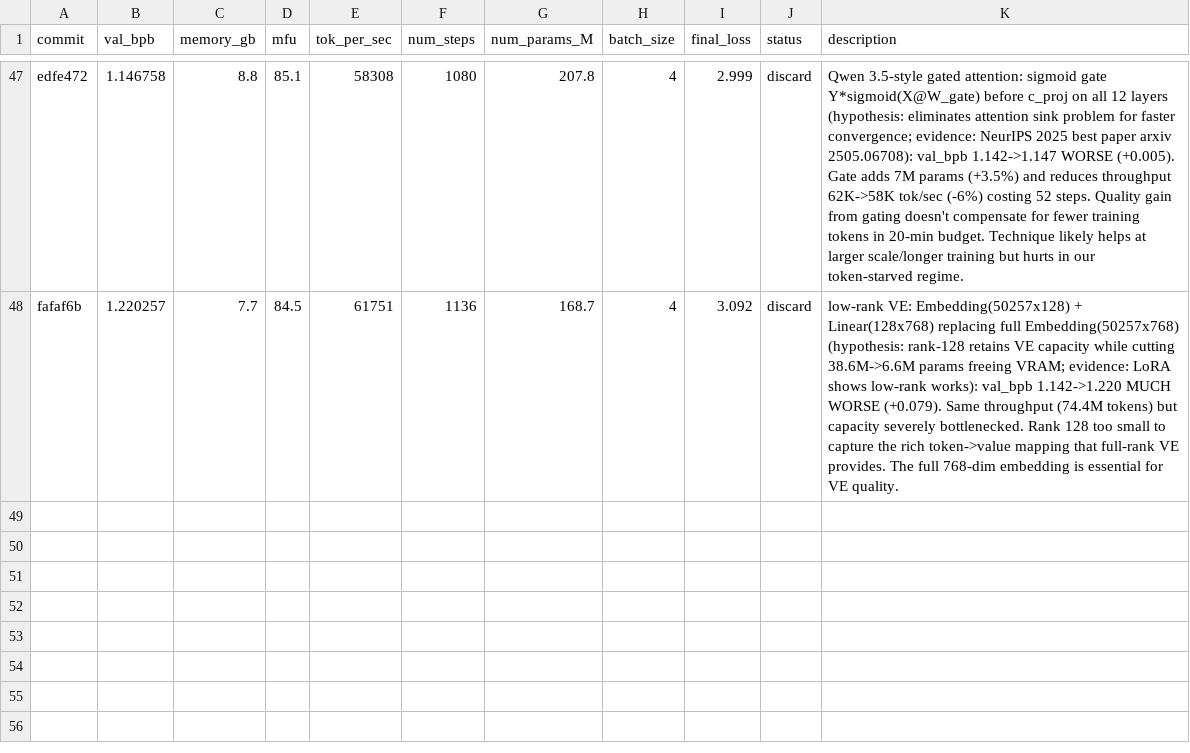
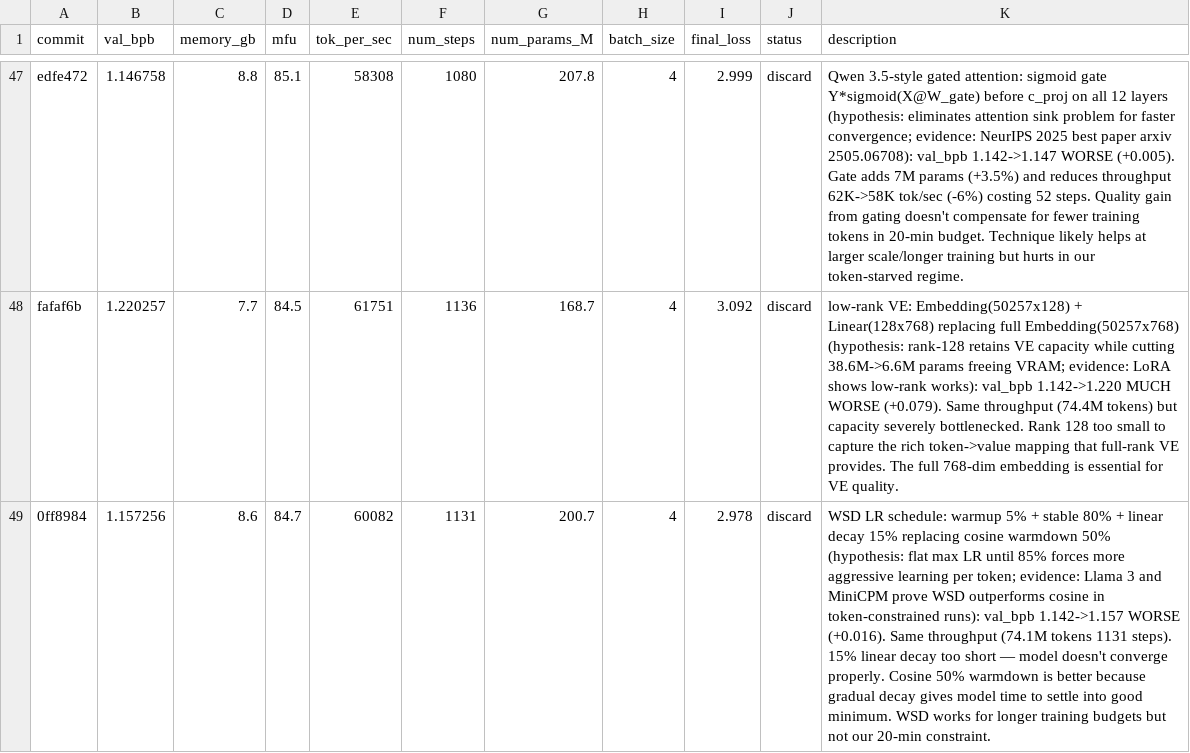
Before and after one commit to Djordje-Stojanovic/TrainRTX5070, a TSV file: results.tsv, drawn as a sheet; only a part is shown, gaps mark what is left out; the diff names each change by its address in the sheet, - before the commit and + after, or states it on an @@ line.

Commit message:
results: discard WSD schedule (val_bpb 1.142->1.157, cosine 50% warmdown is better)

```diff
--- a/results.tsv
+++ b/results.tsv
+row 49: 0ff8984 | 1.157256 | 8.6 | 84.7 | 60082 | 1131 | 200.7 | 4 | 2.978 | discard | WSD LR schedule: warmup 5% + stable 80% + linear decay 15% replacing cosine warmdown 50% (hypothesis: flat max LR until 85% forces more aggressive learning per token; evidence: Llama 3 and MiniCPM prove WSD outperforms cosine in token-constrained runs): val_bpb 1.142->1.157 WORSE (+0.016). Same throughput (74.1M tokens 1131 steps). 15% linear decay too short — model doesn't converge properly. Cosine 50% warmdown is better because gradual decay gives model time to settle into good minimum. WSD works for longer training budgets but not our 20-min constraint.
```
